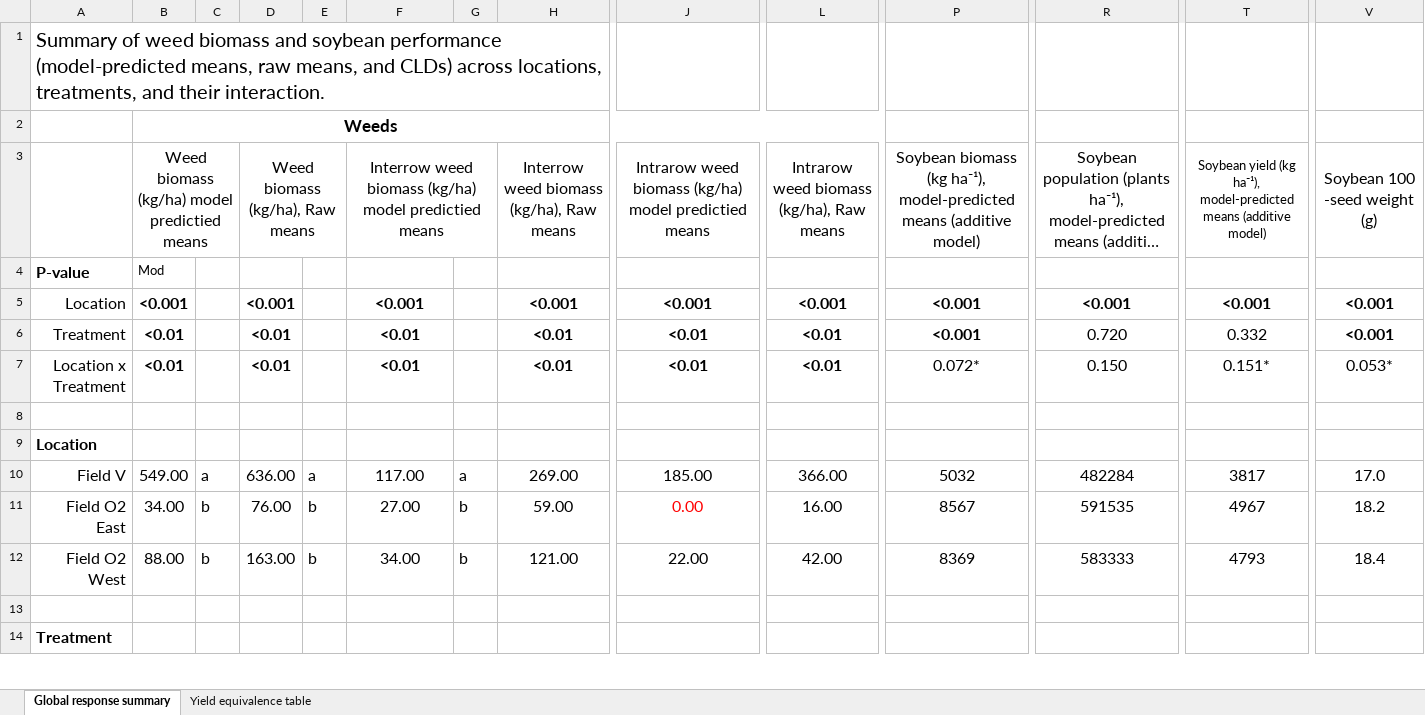
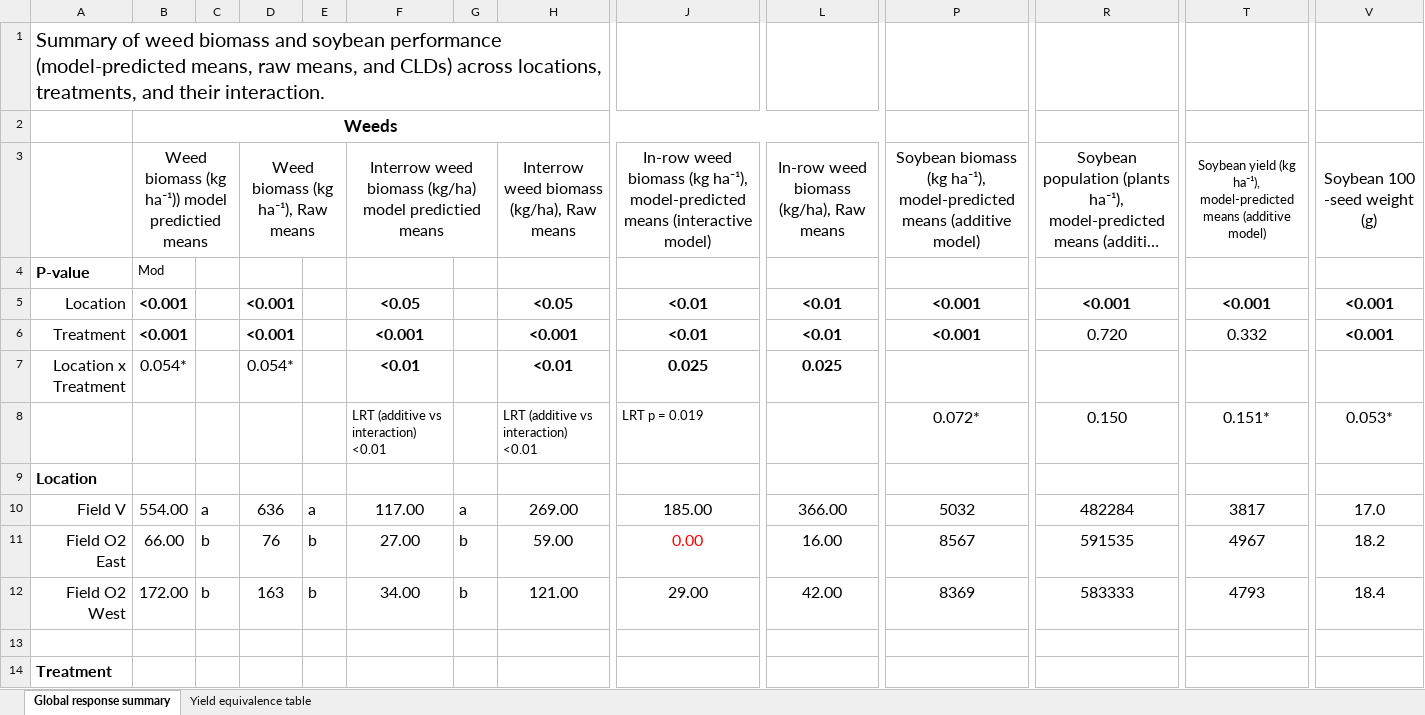
Before and after one commit to ericyoungerman/Mowtivation, an Excel workbook: figs/tables_mowtivation.xlsx, sheet Global response summary, drawn as a sheet; only a part is shown, gaps mark what is left out; long unchanged cells end in …; values as stored, in another font and other column widths than the file's, no borders; rows hold the shown columns only; the diff covers the shown part only; the diff names each change by its address in the sheet, - before the commit and + after, or states it on an @@ line.

Commit message:
updated weeds

```diff
--- a/figs/tables_mowtivation.xlsx (sheet Global response summary)
+++ b/figs/tables_mowtivation.xlsx (sheet Global response summary)
-B3: Weed biomass (kg/ha) model predictied means
+B3: Weed biomass (kg ha⁻¹)) model predictied means
-D3: Weed biomass (kg/ha), Raw means
+D3: Weed biomass (kg ha⁻¹), Raw means
-J3: Intrarow weed biomass (kg/ha) model predictied means
+J3: In-row weed biomass (kg ha⁻¹), model-predicted means (interactive model)
-L3: Intrarow weed biomass (kg/ha), Raw means
+L3: In-row weed biomass (kg/ha), Raw means
-F5: <0.001
+F5: <0.05
-H5: <0.001
+H5: <0.05
-J5: <0.001
+J5: <0.01
-L5: <0.001
+L5: <0.01
-B6: <0.01
+B6: <0.001
-D6: <0.01
+D6: <0.001
-F6: <0.01
+F6: <0.001
-H6: <0.01
+H6: <0.001
-B7: <0.01
+B7: 0.054*
-B7 bold: on
+B7 bold: off
-D7: <0.01
+D7: 0.054*
-D7 bold: on
+D7 bold: off
-J7: <0.01
+J7: 0.025
-L7: <0.01
+L7: 0.025
-P7: 0.072*
+P7: (empty)
-R7: 0.150
+R7: (empty)
-T7: 0.151*
+T7: (empty)
-V7: 0.053*
+V7: (empty)
-row 8: (empty)
+row 8:  |  |  |  |  | LRT (additive vs interaction) <0.01 |  | LRT (additive vs interaction) <0.01 | LRT p = 0.019 |  | 0.072* | 0.150 | 0.151* | 0.053*
-B10: 549.00
+B10: 554.00
-D10: 636.00
+D10: 636
-B11: 34.00
+B11: 66.00
-D11: 76.00
+D11: 76
-B12: 88.00
+B12: 172.00
-D12: 163.00
+D12: 163
-J12: 22.00
+J12: 29.00
```
Also changed, not shown: 90 edited cells elsewhere in this sheet, 59 other files.
